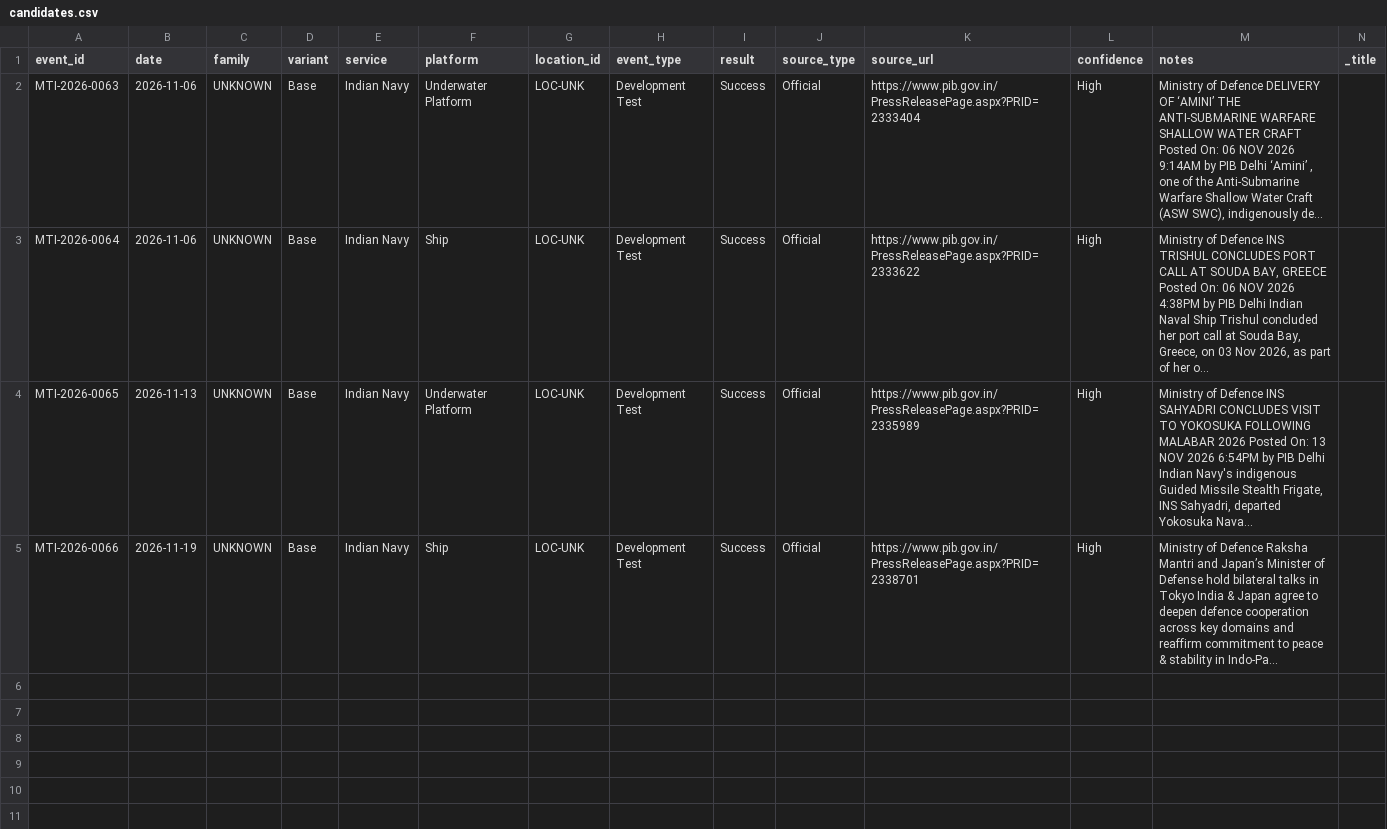
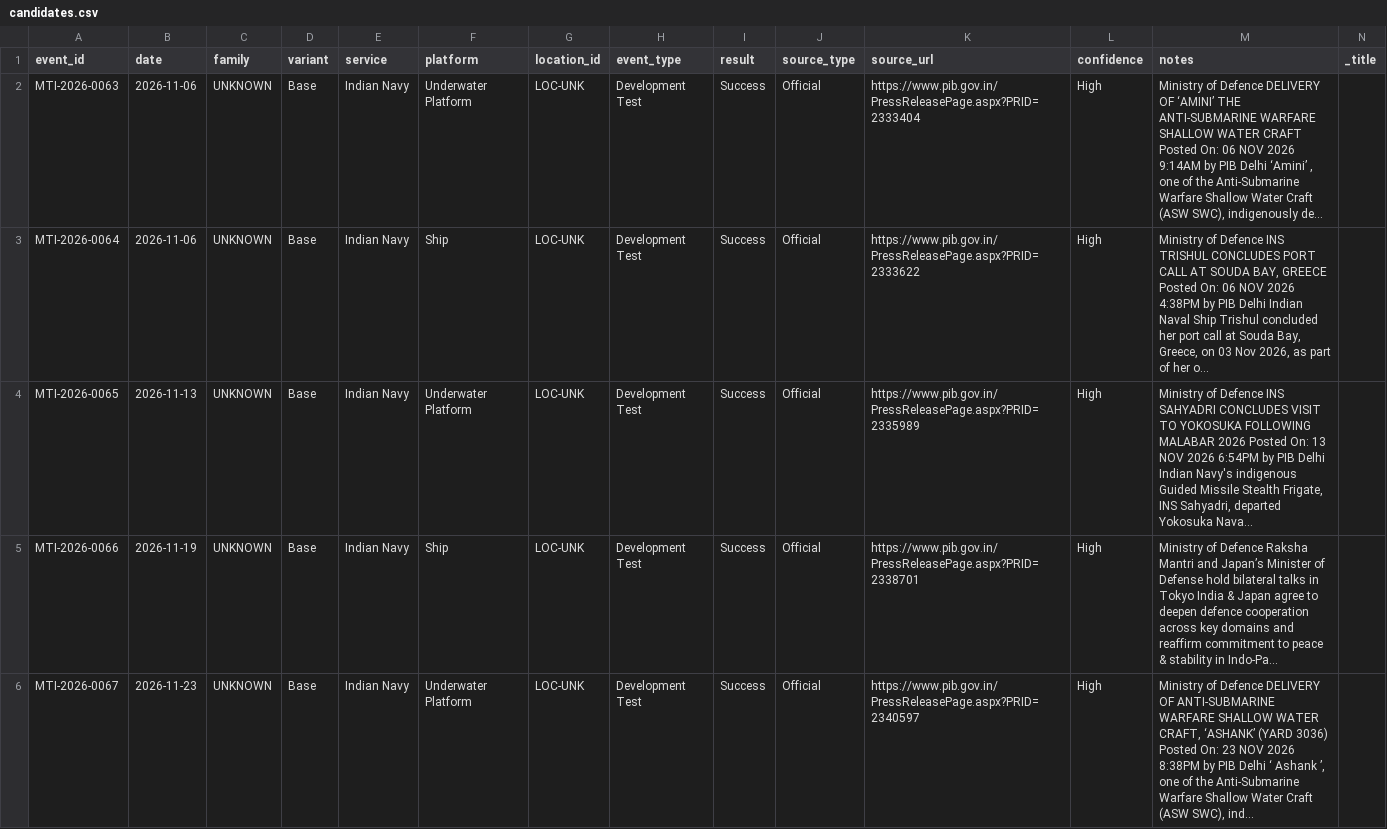
Before and after one commit to SIERRA711/indian-missile-test-tracker, a CSV file: candidates.csv, drawn as a sheet; only a part is shown; rows hold the shown columns only; the diff names each change by its address in the sheet, - before the commit and + after, or states it on an @@ line.

```diff
--- a/candidates.csv
+++ b/candidates.csv
+row 6: MTI-2026-0067 | 2026-11-23 | UNKNOWN | Base | Indian Navy | Underwater Platform | LOC-UNK | Development Test | Success | Official | https://www.pib.gov.in/PressReleasePage.aspx?PRID=2340597 | High | Ministry of Defence DELIVERY OF ANTI-SUBMARINE WARFARE SHALLOW WATER CRAFT, ‘ASHANK’ (YARD 3036) Posted On: 23 NOV 2026 8:38PM by PIB Delhi ‘ Ashank ’, one of the Anti-Submarine Warfare Shallow Water Craft (ASW SWC), ind…
```
Also changed, not shown: 1 other file.
